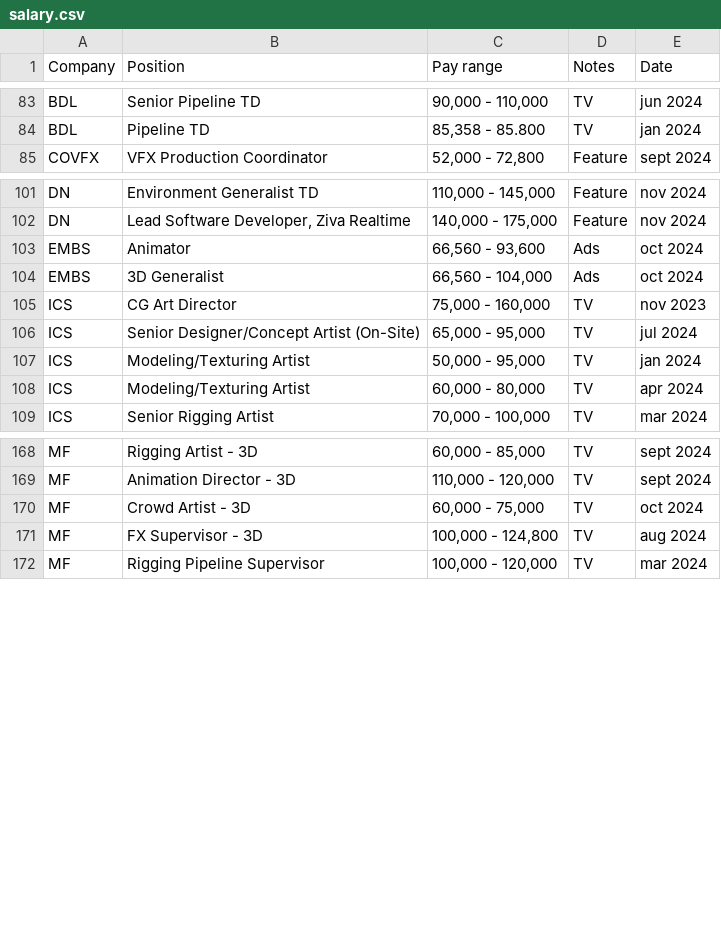
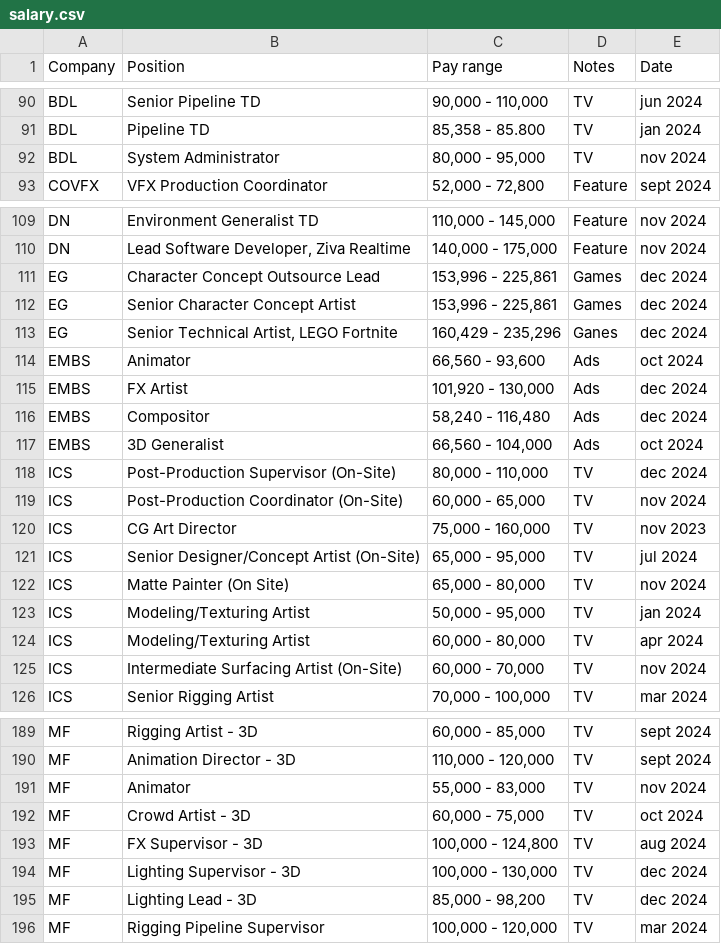
Before and after one commit to ouirich/paycalculator, a CSV file: salary.csv, drawn as a sheet; only a part is shown, gaps mark what is left out; the diff covers the shown part only; the diff names each change by its address in the sheet, - before the commit and + after, or states it on an @@ line.

```diff
--- a/salary.csv
+++ b/salary.csv
+row 92: BDL | System Administrator | 80,000 - 95,000 | TV | nov 2024
+row 111: EG | Character Concept Outsource Lead | 153,996 - 225,861 | Games | dec 2024
+row 112: EG | Senior Character Concept Artist | 153,996 - 225,861 | Games | dec 2024
+row 113: EG | Senior Technical Artist, LEGO Fortnite | 160,429 - 235,296 | Ganes | dec 2024
+row 115: EMBS | FX Artist | 101,920 - 130,000 | Ads | dec 2024
+row 116: EMBS | Compositor | 58,240 - 116,480 | Ads | dec 2024
+row 118: ICS | Post-Production Supervisor (On-Site) | 80,000 - 110,000 | TV | dec 2024
+row 119: ICS | Post-Production Coordinator (On-Site) | 60,000 - 65,000 | TV | nov 2024
+row 122: ICS | Matte Painter (On Site) | 65,000 - 80,000 | TV | nov 2024
+row 125: ICS | Intermediate Surfacing Artist (On-Site) | 60,000 - 70,000 | TV | nov 2024
+row 191: MF | Animator | 55,000 - 83,000 | TV | nov 2024
+row 194: MF | Lighting Supervisor - 3D | 100,000 - 130,000 | TV | dec 2024
+row 195: MF | Lighting Lead - 3D | 85,000 - 98,200 | TV | dec 2024
```
Also changed, not shown: 16 added rows and 1 edited cell elsewhere in this file, 1 other file.
